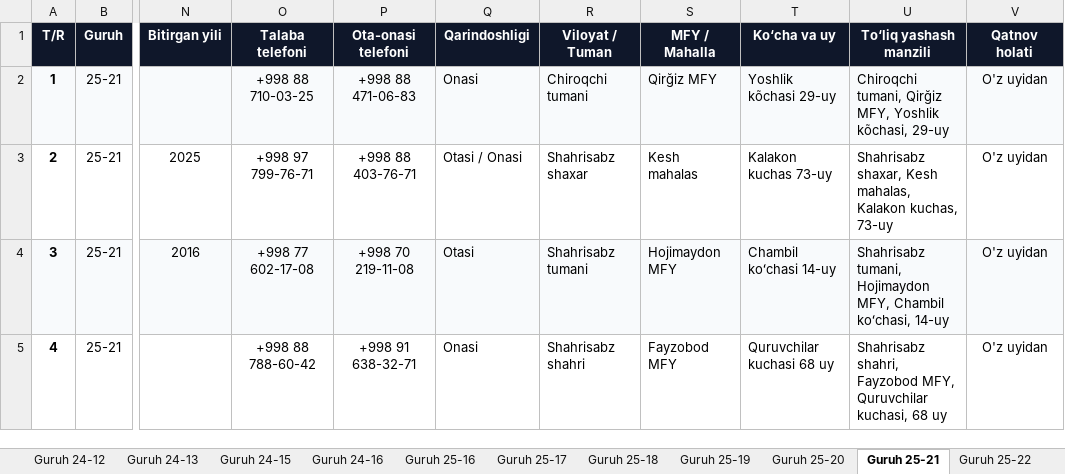
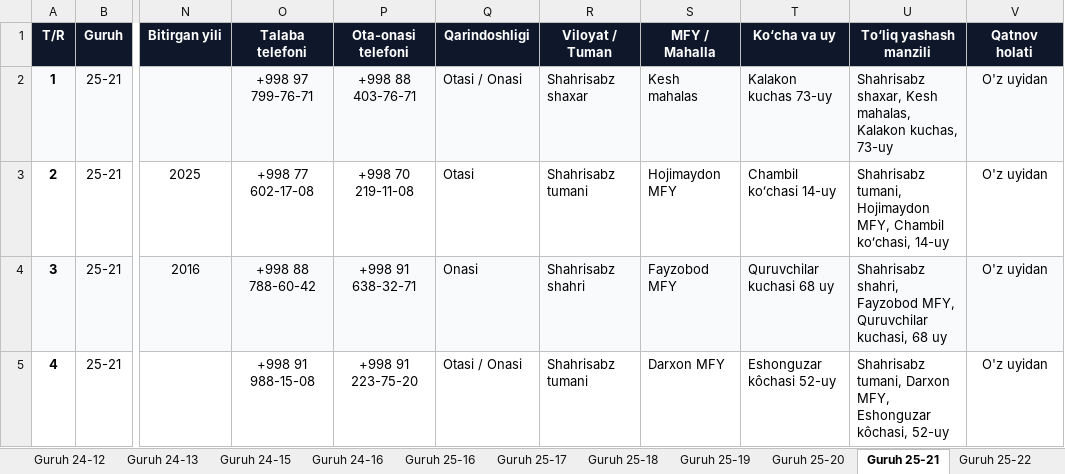
Before and after one commit to ozodbeknapasov007-dotcom/talabalar-jadvali, an Excel workbook: hisobotlar/rollar/4_Toliq_Malumotlar_Bazasi.xlsx, sheet Guruh 25-21, drawn as a sheet; only a part is shown, gaps mark what is left out; values as stored, in another font and other column widths than the file's, no borders; the diff covers the shown part only; the diff names each change by its address in the sheet, - before the commit and + after, or states it on an @@ line.

Commit message:
Auto: talaba ma'lumotlari yangilandi (2026-10-09 13:12:59)

```diff
--- a/hisobotlar/rollar/4_Toliq_Malumotlar_Bazasi.xlsx (sheet Guruh 25-21)
+++ b/hisobotlar/rollar/4_Toliq_Malumotlar_Bazasi.xlsx (sheet Guruh 25-21)
-O2 (Talaba telefoni): +998 88 710-03-25
+O2 (Talaba telefoni): +998 97 799-76-71
-P2 (Ota-onasi telefoni): +998 88 471-06-83
+P2 (Ota-onasi telefoni): +998 88 403-76-71
-Q2 (Qarindoshligi): Onasi
+Q2 (Qarindoshligi): Otasi / Onasi
-R2 (Viloyat / Tuman): Chiroqchi tumani
+R2 (Viloyat / Tuman): Shahrisabz shaxar
-S2 (MFY / Mahalla): Qirğiz MFY
+S2 (MFY / Mahalla): Kesh mahalas
-T2 (Ko‘cha va uy): Yoshlik kõchasi 29-uy
+T2 (Ko‘cha va uy): Kalakon kuchas 73-uy
-U2 (To‘liq yashash manzili): Chiroqchi tumani, Qirğiz MFY, Yoshlik kõchasi, 29-uy
+U2 (To‘liq yashash manzili): Shahrisabz shaxar, Kesh mahalas, Kalakon kuchas, 73-uy
-O3 (Talaba telefoni): +998 97 799-76-71
+O3 (Talaba telefoni): +998 77 602-17-08
-P3 (Ota-onasi telefoni): +998 88 403-76-71
+P3 (Ota-onasi telefoni): +998 70 219-11-08
-Q3 (Qarindoshligi): Otasi / Onasi
+Q3 (Qarindoshligi): Otasi
-R3 (Viloyat / Tuman): Shahrisabz shaxar
+R3 (Viloyat / Tuman): Shahrisabz tumani
-S3 (MFY / Mahalla): Kesh mahalas
+S3 (MFY / Mahalla): Hojimaydon MFY
-T3 (Ko‘cha va uy): Kalakon kuchas 73-uy
+T3 (Ko‘cha va uy): Chambil koʻchasi 14-uy
-U3 (To‘liq yashash manzili): Shahrisabz shaxar, Kesh mahalas, Kalakon kuchas, 73-uy
+U3 (To‘liq yashash manzili): Shahrisabz tumani, Hojimaydon MFY, Chambil koʻchasi, 14-uy
-O4 (Talaba telefoni): +998 77 602-17-08
+O4 (Talaba telefoni): +998 88 788-60-42
-P4 (Ota-onasi telefoni): +998 70 219-11-08
+P4 (Ota-onasi telefoni): +998 91 638-32-71
-Q4 (Qarindoshligi): Otasi
+Q4 (Qarindoshligi): Onasi
-R4 (Viloyat / Tuman): Shahrisabz tumani
+R4 (Viloyat / Tuman): Shahrisabz shahri
-S4 (MFY / Mahalla): Hojimaydon MFY
+S4 (MFY / Mahalla): Fayzobod MFY
-T4 (Ko‘cha va uy): Chambil koʻchasi 14-uy
+T4 (Ko‘cha va uy): Quruvchilar kuchasi 68 uy
-U4 (To‘liq yashash manzili): Shahrisabz tumani, Hojimaydon MFY, Chambil koʻchasi, 14-uy
+U4 (To‘liq yashash manzili): Shahrisabz shahri, Fayzobod MFY, Quruvchilar kuchasi, 68 uy
-O5 (Talaba telefoni): +998 88 788-60-42
+O5 (Talaba telefoni): +998 91 988-15-08
-P5 (Ota-onasi telefoni): +998 91 638-32-71
+P5 (Ota-onasi telefoni): +998 91 223-75-20
-Q5 (Qarindoshligi): Onasi
+Q5 (Qarindoshligi): Otasi / Onasi
-R5 (Viloyat / Tuman): Shahrisabz shahri
+R5 (Viloyat / Tuman): Shahrisabz tumani
-S5 (MFY / Mahalla): Fayzobod MFY
+S5 (MFY / Mahalla): Darxon MFY
-T5 (Ko‘cha va uy): Quruvchilar kuchasi 68 uy
+T5 (Ko‘cha va uy): Eshonguzar kôchasi 52-uy
-U5 (To‘liq yashash manzili): Shahrisabz shahri, Fayzobod MFY, Quruvchilar kuchasi, 68 uy
+U5 (To‘liq yashash manzili): Shahrisabz tumani, Darxon MFY, Eshonguzar kôchasi, 52-uy
```
Also changed, not shown: 191 edited cells elsewhere in this sheet, sheet Jami talabalar, sheet Guruh 25-17, sheet Guruh 25-19, sheet Guruh 25-18, sheet Guruh 25-16, sheet Guruh 25-20, 4 more sheets, other sheet tabs, data/Talabalar_Yangilangan_Royxat.xlsx, hisobotlar/rollar/1_Buxgalteriya_Shartnoma_va_Pasport.xlsx, 18 other files.
